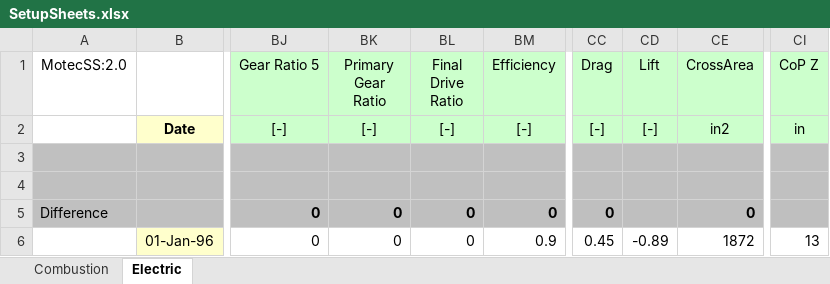
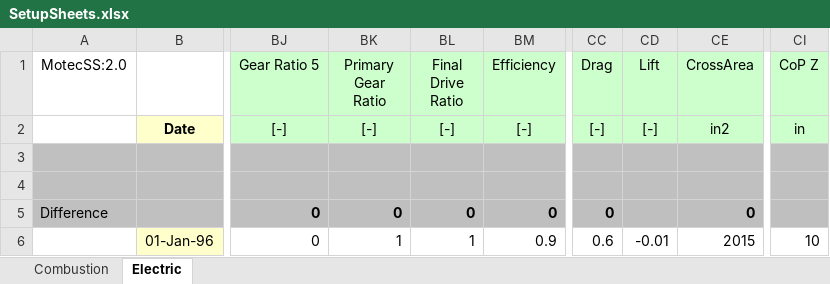
Before and after one commit to dkellerm/LapSimCombined, an Excel workbook: Functions/SetupSheets.xlsx, sheet Electric, drawn as a sheet; only a part is shown, gaps mark what is left out; values as stored, in another font and other column widths than the file's, no borders; charts and pictures not drawn; the diff names each change by its address in the sheet, - before the commit and + after, or states it on an @@ line.

```diff
--- a/Functions/SetupSheets.xlsx (sheet Electric)
+++ b/Functions/SetupSheets.xlsx (sheet Electric)
-BK6 (Primary Gear Ratio): 0
+BK6 (Primary Gear Ratio): 1
-BL6 (Final Drive Ratio): 0
+BL6 (Final Drive Ratio): 1
-CC6 (Drag): 0.45
+CC6 (Drag): 0.6
-CD6 (Lift): -0.89
+CD6 (Lift): -0.01
-CE6 (CrossArea): 1872
+CE6 (CrossArea): 2015
-CI6 (CoP Z): 13
+CI6 (CoP Z): 10
```
Also changed, not shown: 5 other files.
